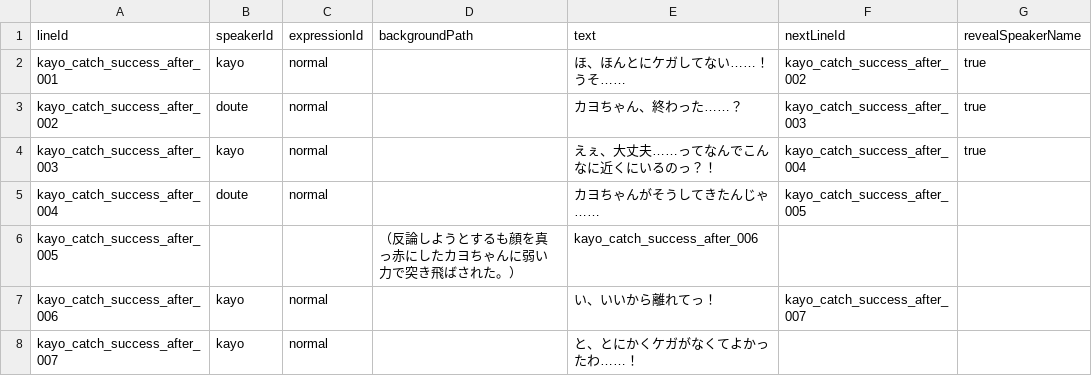
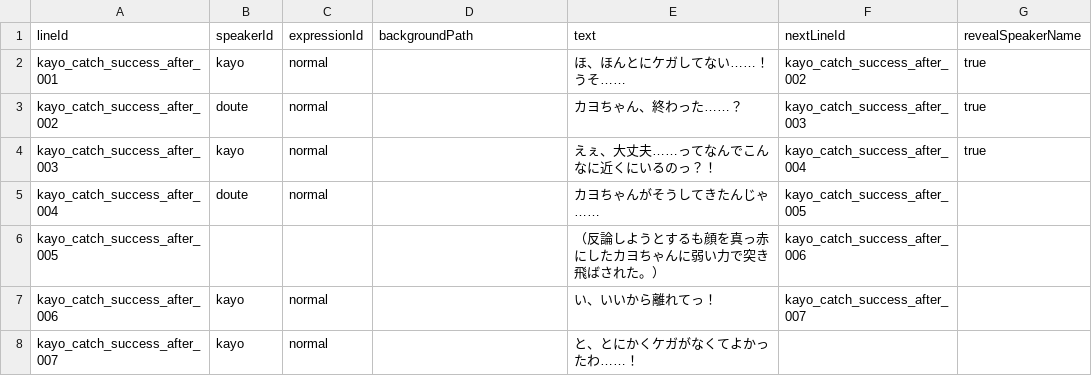
Before and after one commit to takugen31/SousakuTeam8, a CSV file: Assets/Dialogue/CSV/Chapter_Kayo/Chapter_Kayo_1_CatchSuccessAfter.csv, drawn as a sheet.

```diff
--- a/Assets/Dialogue/CSV/Chapter_Kayo/Chapter_Kayo_1_CatchSuccessAfter.csv
+++ b/Assets/Dialogue/CSV/Chapter_Kayo/Chapter_Kayo_1_CatchSuccessAfter.csv
@@ -5,3 +5,3 @@ kayo_catch_success_after_003,kayo,normal,,えぇ、大丈夫……ってなん
 kayo_catch_success_after_004,doute,normal,,カヨちゃんがそうしてきたんじゃ……,kayo_catch_success_after_005,
-kayo_catch_success_after_005,,,（反論しようとするも顔を真っ赤にしたカヨちゃんに弱い力で突き飛ばされた。）,kayo_catch_success_after_006,
+kayo_catch_success_after_005,,,,（反論しようとするも顔を真っ赤にしたカヨちゃんに弱い力で突き飛ばされた。）,kayo_catch_success_after_006,
 kayo_catch_success_after_006,kayo,normal,,い、いいから離れてっ！,kayo_catch_success_after_007,
```
Also changed, not shown: 18 other files.
